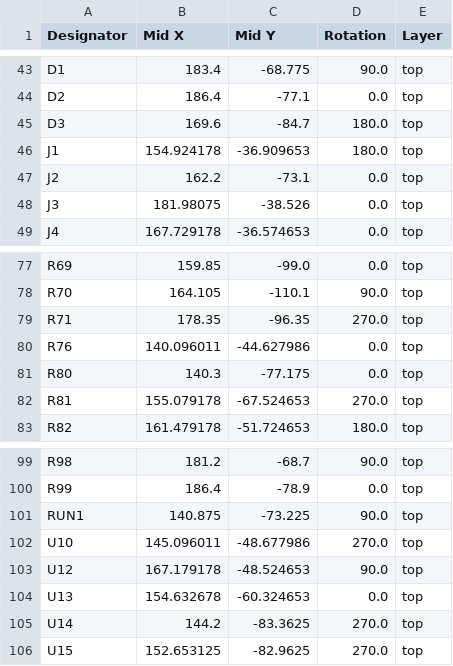
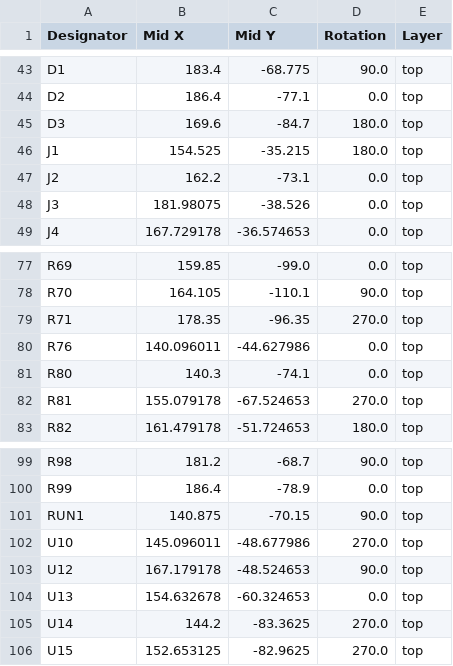
Before and after one commit to samuel-sjoden/drone-project, a CSV file: motor-driver/production/motor-driver_V0.0_positions.csv (was motor-driver/production/positions.csv), drawn as a sheet; only a part is shown, gaps mark what is left out.

```diff
--- a/motor-driver/production/positions.csv
+++ b/motor-driver/production/motor-driver_V0.0_positions.csv
@@ -45,3 +45,3 @@ D2,186.4,-77.1,0.0,top
 D3,169.6,-84.7,180.0,top
-J1,154.924178,-36.909653,180.0,top
+J1,154.525,-35.215,180.0,top
 J2,162.2,-73.1,0.0,top
@@ -80,3 +80,3 @@ R71,178.35,-96.35,270.0,top
 R76,140.096011,-44.627986,0.0,top
-R80,140.3,-77.175,0.0,top
+R80,140.3,-74.1,0.0,top
 R81,155.079178,-67.524653,270.0,top
@@ -100,3 +100,3 @@ R98,181.2,-68.7,90.0,top
 R99,186.4,-78.9,0.0,top
-RUN1,140.875,-73.225,90.0,top
+RUN1,140.875,-70.15,90.0,top
 U10,145.096011,-48.677986,270.0,top
```
Also changed, not shown: motor-driver/production/motor-driver_V0.0_bom.csv, motor-driver/production/motor-driver_V0.0_designators.csv, 15 other files.
